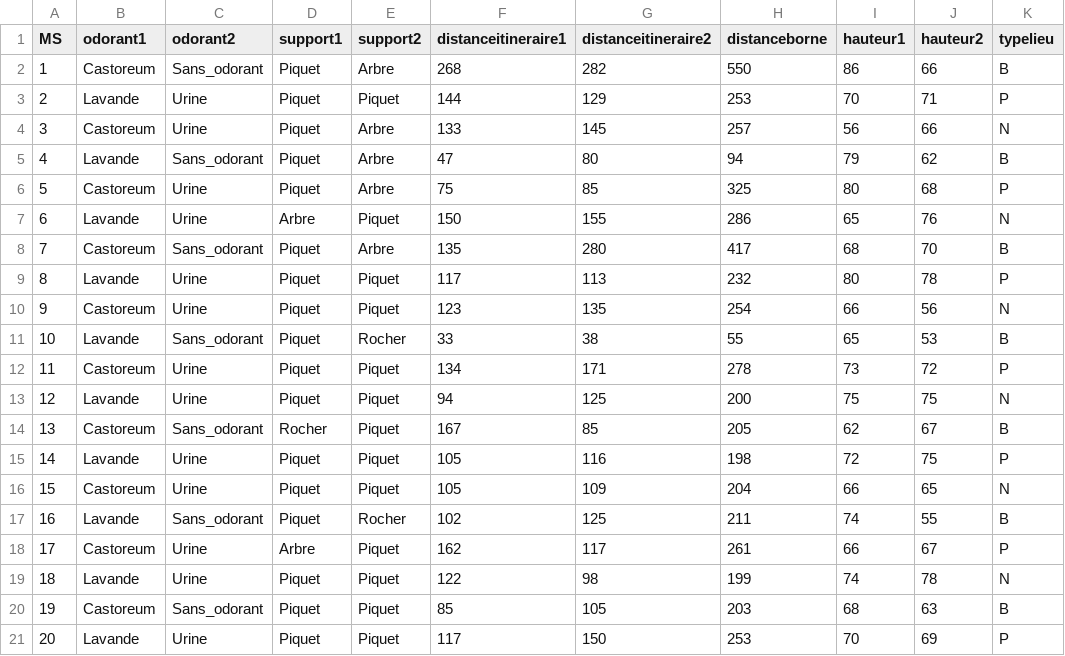
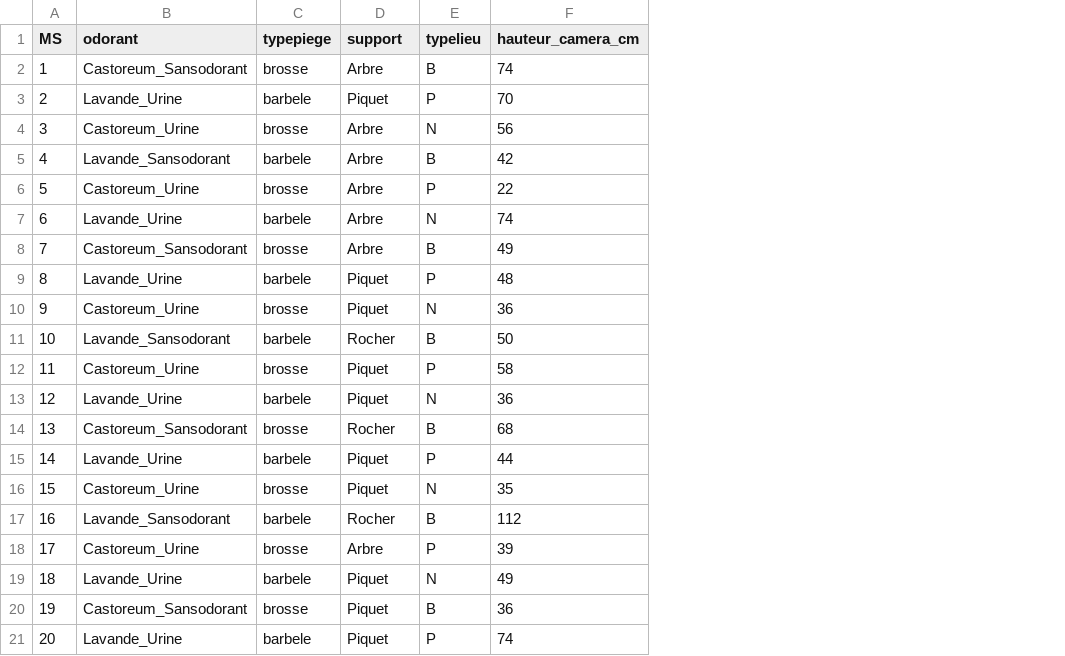
Before and after one commit to Raphael-HSM/Stage_L3-Analyse_Protocole-Recolte_Poils_Lynx, a CSV file: Data/caracteristiques_MS.csv, drawn as a sheet; only a part is shown; removed rows and columns are numbered as before the commit, all else as after; the diff names each change by its address in the sheet, - before the commit and + after, or states it on an @@ line.

```diff
--- a/Data/caracteristiques_MS.csv
+++ b/Data/caracteristiques_MS.csv
-column B (odorant1), rows 2-21: Castoreum | Lavande | Castoreum | Lavande | Castoreum | Lavande | Castoreum | Lavande | Castoreum | Lavande | Castoreum | Lavande | Castoreum | Lavande | Castoreum | Lavande | Castoreum | Lavande | Castoreum | Lavande
-column C (odorant2), rows 2-21: Sans_odorant | Urine | Urine | Sans_odorant | Urine | Urine | Sans_odorant | Urine | Urine | Sans_odorant | Urine | Urine | Sans_odorant | Urine | Urine | Sans_odorant | Urine | Urine | Sans_odorant | Urine
-column D (support1), rows 2-21: Piquet | Piquet | Piquet | Piquet | Piquet | Arbre | Piquet | Piquet | Piquet | Piquet | Piquet | Piquet | Rocher | Piquet | Piquet | Piquet | Arbre | Piquet | Piquet | Piquet
+column B (odorant), rows 2-21: Castoreum_Sansodorant | Lavande_Urine | Castoreum_Urine | Lavande_Sansodorant | Castoreum_Urine | Lavande_Urine | Castoreum_Sansodorant | Lavande_Urine | Castoreum_Urine | Lavande_Sansodorant | Castoreum_Urine | Lavande_Urine | Castoreum_Sansodorant | Lavande_Urine | Castoreum_Urine | Lavande_Sansodorant | Castoreum_Urine | Lavande_Urine | Castoreum_Sansodorant | Lavande_Urine
+column C (typepiege), rows 2-21: brosse | barbele | brosse | barbele | brosse | barbele | brosse | barbele | brosse | barbele | brosse | barbele | brosse | barbele | brosse | barbele | brosse | barbele | brosse | barbele
-column F (distanceitineraire1), rows 2-21: 268 | 144 | 133 | 47 | 75 | 150 | 135 | 117 | 123 | 33 | 134 | 94 | 167 | 105 | 105 | 102 | 162 | 122 | 85 | 117
-column G (distanceitineraire2), rows 2-21: 282 | 129 | 145 | 80 | 85 | 155 | 280 | 113 | 135 | 38 | 171 | 125 | 85 | 116 | 109 | 125 | 117 | 98 | 105 | 150
-column H (distanceborne), rows 2-21: 550 | 253 | 257 | 94 | 325 | 286 | 417 | 232 | 254 | 55 | 278 | 200 | 205 | 198 | 204 | 211 | 261 | 199 | 203 | 253
-column I (hauteur1), rows 2-21: 86 | 70 | 56 | 79 | 80 | 65 | 68 | 80 | 66 | 65 | 73 | 75 | 62 | 72 | 66 | 74 | 66 | 74 | 68 | 70
-column J (hauteur2), rows 2-21: 66 | 71 | 66 | 62 | 68 | 76 | 70 | 78 | 56 | 53 | 72 | 75 | 67 | 75 | 65 | 55 | 67 | 78 | 63 | 69
+column F (hauteur_camera_cm), rows 2-21: 74 | 70 | 56 | 42 | 22 | 74 | 49 | 48 | 36 | 50 | 58 | 36 | 68 | 44 | 35 | 112 | 39 | 49 | 36 | 74
-D1: support2
+D1: support
-D7 (support): Piquet
+D7 (support): Arbre
-D14 (support): Piquet
+D14 (support): Rocher
-D18 (support): Piquet
+D18 (support): Arbre
```
Also changed, not shown: Data/brouillon_semaine_piege.csv, 5 other files.
